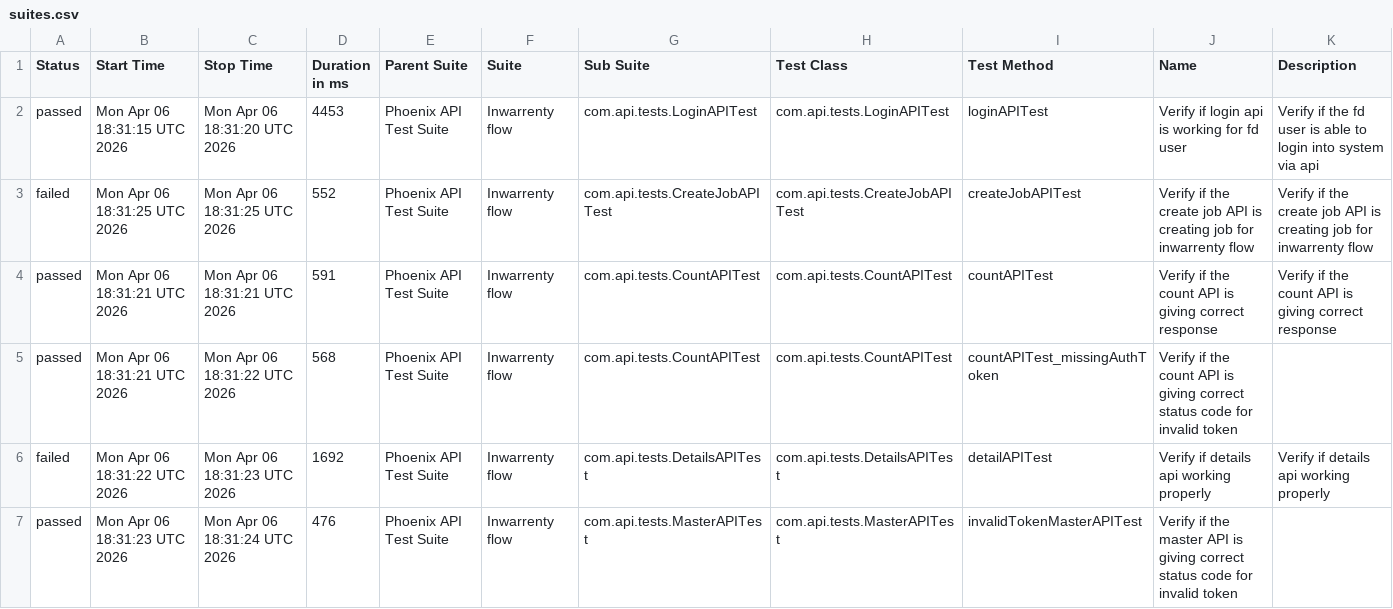
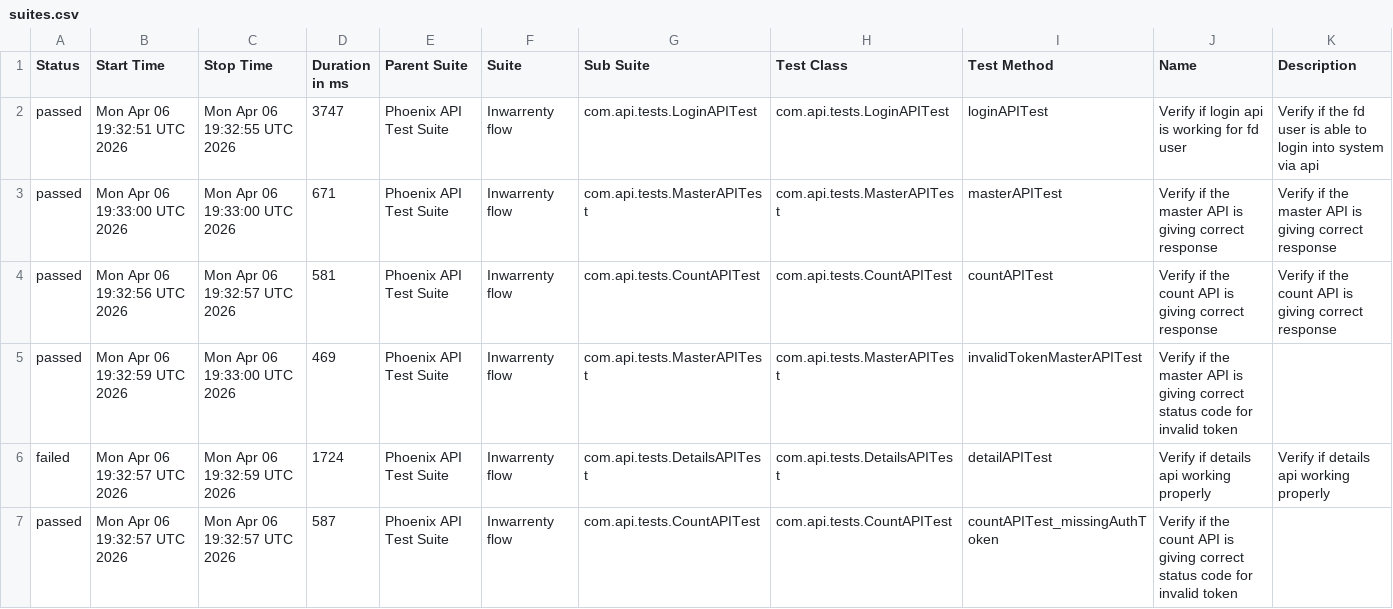
Before and after one commit to AbhijitNaik05/PhoenixTestAutomationFramework, a CSV file: data/suites.csv, drawn as a sheet; only a part is shown; the diff covers the shown part only.

```diff
--- a/data/suites.csv
+++ b/data/suites.csv
@@ -1,7 +1,7 @@
 "Status","Start Time","Stop Time","Duration in ms","Parent Suite","Suite","Sub Suite","Test Class","Test Method","Name","Description"
-"passed","Mon Apr 06 18:31:15 UTC 2026","Mon Apr 06 18:31:20 UTC 2026","4453","Phoenix API Test Suite","Inwarrenty flow","com.api.tests.LoginAPITest","com.api.tests.LoginAPITest","loginAPITest","Verify if login api is working for fd user","Verify if the fd user is able to login into system via api"
-"failed","Mon Apr 06 18:31:25 UTC 2026","Mon Apr 06 18:31:25 UTC 2026","552","Phoenix API Test Suite","Inwarrenty flow","com.api.tests.CreateJobAPITest","com.api.tests.CreateJobAPITest","createJobAPITest","Verify if the create job API is creating job for inwarrenty flow","Verify if the create job API is creating job for inwarrenty flow"
-"passed","Mon Apr 06 18:31:21 UTC 2026","Mon Apr 06 18:31:21 UTC 2026","591","Phoenix API Test Suite","Inwarrenty flow","com.api.tests.CountAPITest","com.api.tests.CountAPITest","countAPITest","Verify if the count API is giving correct response","Verify if the count API is giving correct response"
-"passed","Mon Apr 06 18:31:21 UTC 2026","Mon Apr 06 18:31:22 UTC 2026","568","Phoenix API Test Suite","Inwarrenty flow","com.api.tests.CountAPITest","com.api.tests.CountAPITest","countAPITest_missingAuthToken","Verify if the count API is giving correct status code for invalid token",""
-"failed","Mon Apr 06 18:31:22 UTC 2026","Mon Apr 06 18:31:23 UTC 2026","1692","Phoenix API Test Suite","Inwarrenty flow","com.api.tests.DetailsAPITest","com.api.tests.DetailsAPITest","detailAPITest","Verify if details api working properly","Verify if details api working properly"
-"passed","Mon Apr 06 18:31:23 UTC 2026","Mon Apr 06 18:31:24 UTC 2026","476","Phoenix API Test Suite","Inwarrenty flow","com.api.tests.MasterAPITest","com.api.tests.MasterAPITest","invalidTokenMasterAPITest","Verify if the master API is giving correct status code for invalid token",""
+"passed","Mon Apr 06 19:32:51 UTC 2026","Mon Apr 06 19:32:55 UTC 2026","3747","Phoenix API Test Suite","Inwarrenty flow","com.api.tests.LoginAPITest","com.api.tests.LoginAPITest","loginAPITest","Verify if login api is working for fd user","Verify if the fd user is able to login into system via api"
+"passed","Mon Apr 06 19:33:00 UTC 2026","Mon Apr 06 19:33:00 UTC 2026","671","Phoenix API Test Suite","Inwarrenty flow","com.api.tests.MasterAPITest","com.api.tests.MasterAPITest","masterAPITest","Verify if the master API is giving correct response","Verify if the master API is giving correct response"
+"passed","Mon Apr 06 19:32:56 UTC 2026","Mon Apr 06 19:32:57 UTC 2026","581","Phoenix API Test Suite","Inwarrenty flow","com.api.tests.CountAPITest","com.api.tests.CountAPITest","countAPITest","Verify if the count API is giving correct response","Verify if the count API is giving correct response"
+"passed","Mon Apr 06 19:32:59 UTC 2026","Mon Apr 06 19:33:00 UTC 2026","469","Phoenix API Test Suite","Inwarrenty flow","com.api.tests.MasterAPITest","com.api.tests.MasterAPITest","invalidTokenMasterAPITest","Verify if the master API is giving correct status code for invalid token",""
+"failed","Mon Apr 06 19:32:57 UTC 2026","Mon Apr 06 19:32:59 UTC 2026","1724","Phoenix API Test Suite","Inwarrenty flow","com.api.tests.DetailsAPITest","com.api.tests.DetailsAPITest","detailAPITest","Verify if details api working properly","Verify if details api working properly"
+"passed","Mon Apr 06 19:32:57 UTC 2026","Mon Apr 06 19:32:57 UTC 2026","587","Phoenix API Test Suite","Inwarrenty flow","com.api.tests.CountAPITest","com.api.tests.CountAPITest","countAPITest_missingAuthToken","Verify if the count API is giving correct status code for invalid token",""
```
Also changed, not shown: 12 edited cells elsewhere in this file, data/behaviors.csv, 50 other files.
